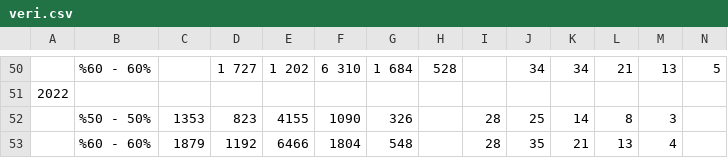
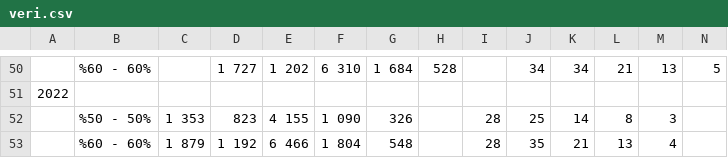
Before and after one commit to muhammedddas/final, a CSV file: data/veri.csv, drawn as a sheet; only a part is shown, gaps mark what is left out; the diff names each change by its address in the sheet, - before the commit and + after, or states it on an @@ line.

Commit message:
ds

```diff
--- a/data/veri.csv
+++ b/data/veri.csv
-C52: 1353
+C52: 1 353
-E52: 4155
+E52: 4 155
-F52: 1090
+F52: 1 090
-C53: 1879
+C53: 1 879
-D53: 1192
+D53: 1 192
-E53: 6466
+E53: 6 466
-F53: 1804
+F53: 1 804
```
